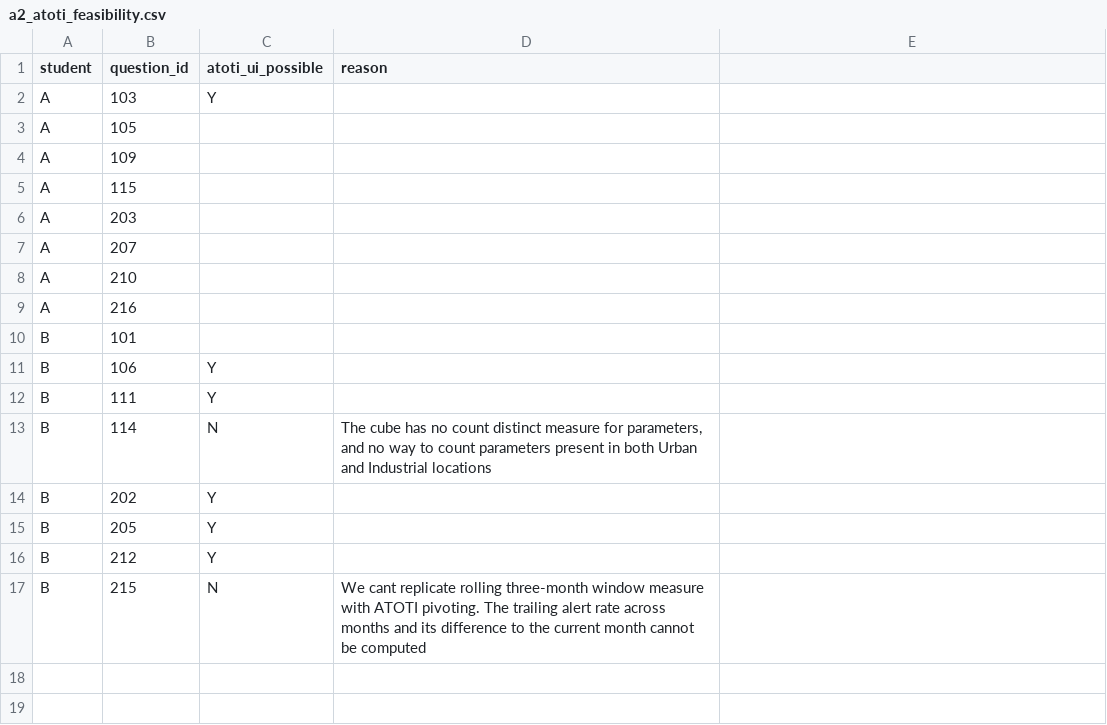
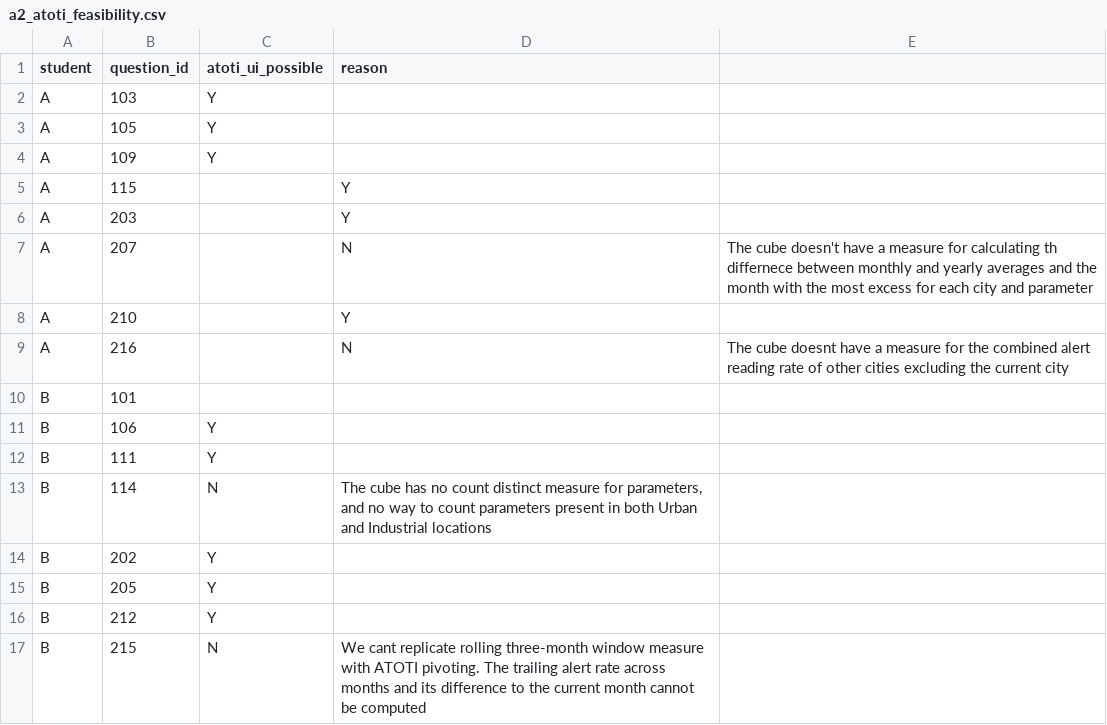
Before and after one commit to bpolatCS/dwh2_008, a CSV file: a2_atoti_feasibility.csv, drawn as a sheet.

Commit message:
Complete SQL questions, Atoti feasibility and database dump

```diff
--- a/a2_atoti_feasibility.csv
+++ b/a2_atoti_feasibility.csv
@@ -2,9 +2,9 @@ student,question_id,atoti_ui_possible,reason
 A,103,"Y",""
-A,105,,""
-A,109,,""
-A,115,,""
-A,203,,""
-A,207,,""
-A,210,,""
-A,216,,""
+A,105,"Y",""
+A,109,"Y",""
+A,115,,"Y",""
+A,203,,"Y",""
+A,207,,"N","The cube doesn't have a measure for calculating th differnece between monthly and yearly averages and the month with the most excess for each city and parameter"
+A,210,,"Y",""
+A,216,,"N", "The cube doesnt have a measure for the combined alert reading rate of other cities excluding the current city"
 B,101,,""
```
Also changed, not shown: 7 other files.
